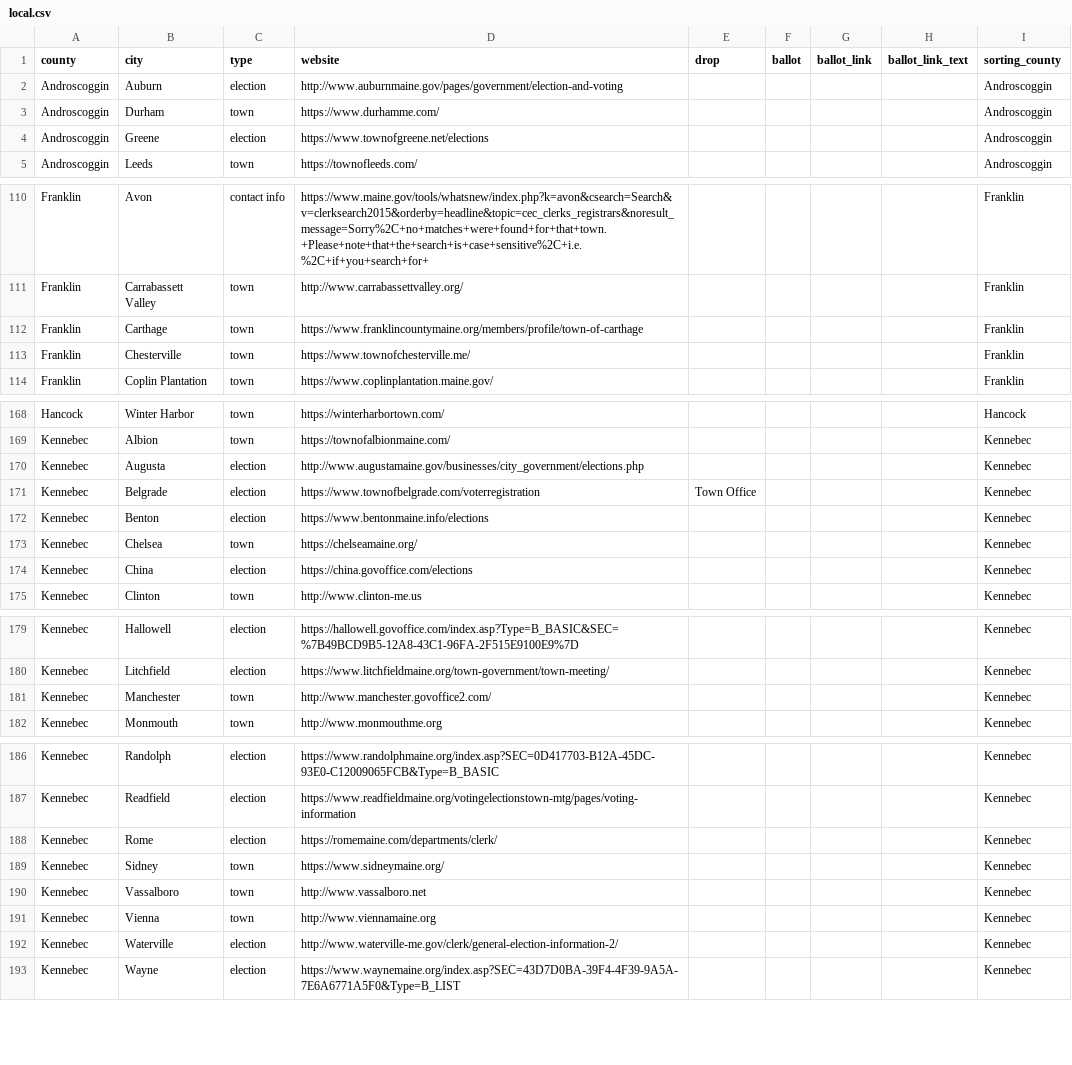
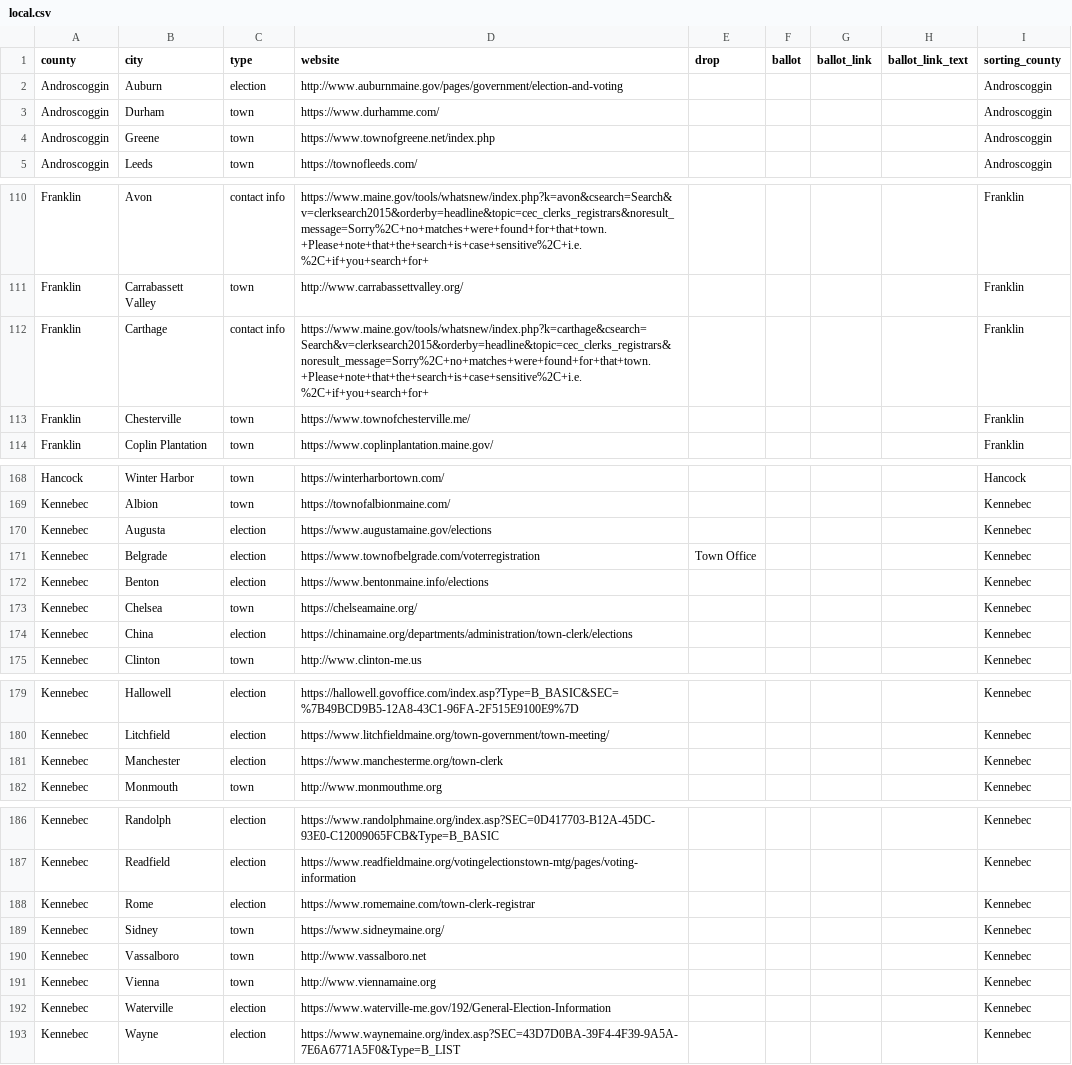
Before and after one commit to OpenMaine/maineballot, a CSV file: src/data/local-elections/local.csv, drawn as a sheet; only a part is shown, gaps mark what is left out; the diff covers the shown part only.

```diff
--- a/src/data/local-elections/local.csv
+++ b/src/data/local-elections/local.csv
@@ -3,3 +3,3 @@ Androscoggin,Auburn,election,http://www.auburnmaine.gov/pages/government/electio
 Androscoggin,Durham,town,https://www.durhamme.com/,,,,,Androscoggin
-Androscoggin,Greene,election,https://www.townofgreene.net/elections,,,,,Androscoggin
+Androscoggin,Greene,town,https://www.townofgreene.net/index.php,,,,,Androscoggin
 Androscoggin,Leeds,town,https://townofleeds.com/,,,,,Androscoggin
@@ -111,3 +111,3 @@ Franklin,Avon,contact info,https://www.maine.gov/tools/whatsnew/index.php?k=avon
 Franklin,Carrabassett Valley,town,http://www.carrabassettvalley.org/,,,,,Franklin
-Franklin,Carthage,town,https://www.franklincountymaine.org/members/profile/town-of-carthage,,,,,Franklin
+Franklin,Carthage,contact info,https://www.maine.gov/tools/whatsnew/index.php?k=carthage&csearch=Search&v=clerksearch2015&orderby=headline&topic=cec_clerks_registrars&noresult_message=Sorry%2C+no+matches+were+found+for+that+town.+Please+note+that+the+search+is+case+sensitive%2C+i.e.%2C+if+you+search+for+,,,,,Franklin
 Franklin,Chesterville,town,https://www.townofchesterville.me/,,,,,Franklin
@@ -169,3 +169,3 @@ Hancock,Winter Harbor,town,https://winterharbortown.com/,,,,,Hancock
 Kennebec,Albion,town,https://townofalbionmaine.com/,,,,,Kennebec
-Kennebec,Augusta,election,http://www.augustamaine.gov/businesses/city_government/elections.php,,,,,Kennebec
+Kennebec,Augusta,election,https://www.augustamaine.gov/elections,,,,,Kennebec
 Kennebec,Belgrade,election,https://www.townofbelgrade.com/voterregistration,Town Office,,,,Kennebec
@@ -173,3 +173,3 @@ Kennebec,Benton,election,https://www.bentonmaine.info/elections,,,,,Kennebec
 Kennebec,Chelsea,town,https://chelseamaine.org/,,,,,Kennebec
-Kennebec,China,election,https://china.govoffice.com/elections,,,,,Kennebec
+Kennebec,China,election,https://chinamaine.org/departments/administration/town-clerk/elections,,,,,Kennebec
 Kennebec,Clinton,town,http://www.clinton-me.us,,,,,Kennebec
@@ -180,3 +180,3 @@ Kennebec,Hallowell,election,https://hallowell.govoffice.com/index.asp?Type=B_BAS
 Kennebec,Litchfield,election,https://www.litchfieldmaine.org/town-government/town-meeting/,,,,,Kennebec
-Kennebec,Manchester,town,http://www.manchester.govoffice2.com/,,,,,Kennebec
+Kennebec,Manchester,election,https://www.manchesterme.org/town-clerk,,,,,Kennebec
 Kennebec,Monmouth,town,http://www.monmouthme.org,,,,,Kennebec
@@ -187,3 +187,3 @@ Kennebec,Randolph,election,https://www.randolphmaine.org/index.asp?SEC=0D417703-
 Kennebec,Readfield,election,https://www.readfieldmaine.org/votingelectionstown-mtg/pages/voting-information,,,,,Kennebec
-Kennebec,Rome,election,https://romemaine.com/departments/clerk/,,,,,Kennebec
+Kennebec,Rome,election,https://www.romemaine.com/town-clerk-registrar,,,,,Kennebec
 Kennebec,Sidney,town,https://www.sidneymaine.org/,,,,,Kennebec
@@ -191,3 +191,3 @@ Kennebec,Vassalboro,town,http://www.vassalboro.net,,,,,Kennebec
 Kennebec,Vienna,town,http://www.viennamaine.org,,,,,Kennebec
-Kennebec,Waterville,election,http://www.waterville-me.gov/clerk/general-election-information-2/,,,,,Kennebec
+Kennebec,Waterville,election,https://www.waterville-me.gov/192/General-Election-Information,,,,,Kennebec
 Kennebec,Wayne,election,https://www.waynemaine.org/index.asp?SEC=43D7D0BA-39F4-4F39-9A5A-7E6A6771A5F0&Type=B_LIST,,,,,Kennebec
```
Also changed, not shown: 29 edited cells elsewhere in this file, 2 other files.
